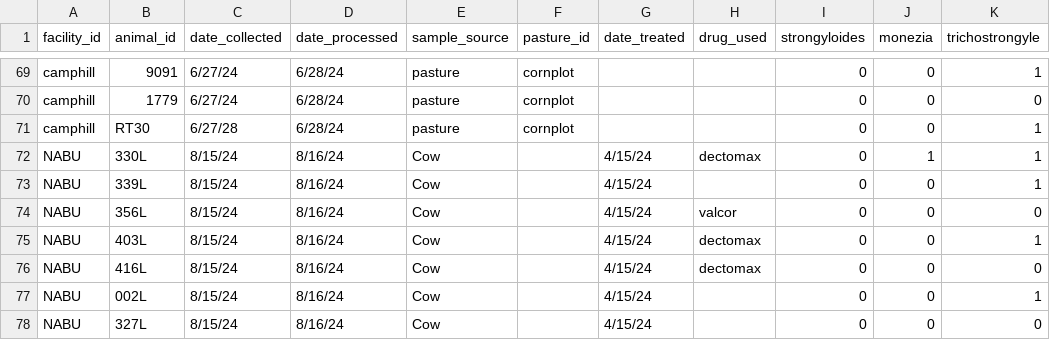
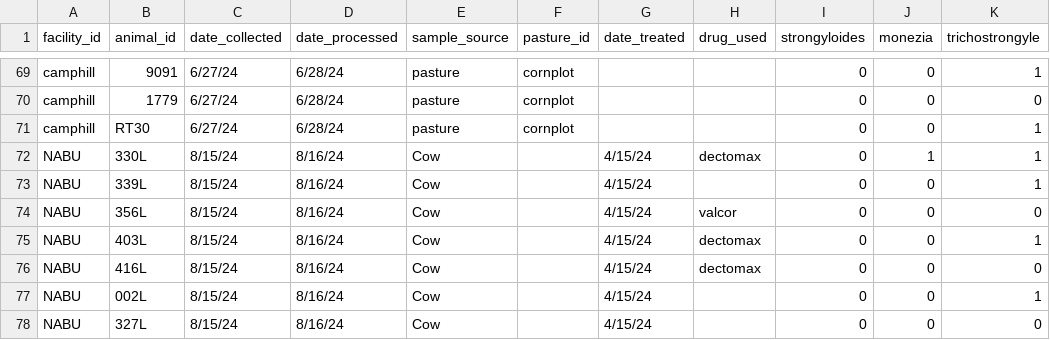
Before and after one commit to kaylaayana/Helminth-Data, a CSV file: cattle_masterfile.csv, drawn as a sheet; only a part is shown, gaps mark what is left out; the diff names each change by its address in the sheet, - before the commit and + after, or states it on an @@ line.

Commit message:
Add files via upload

```diff
--- a/cattle_masterfile.csv
+++ b/cattle_masterfile.csv
-C71 (date_collected): 6/27/28
+C71 (date_collected): 6/27/24
```
